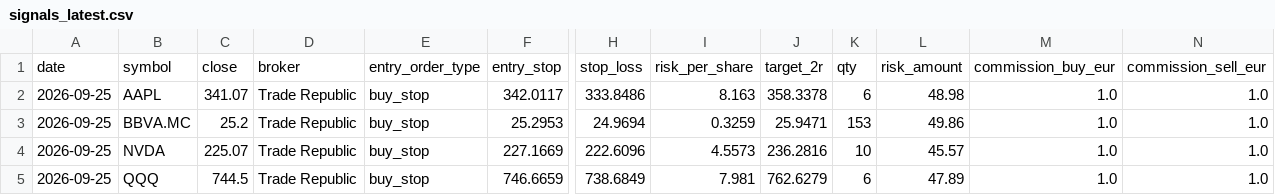
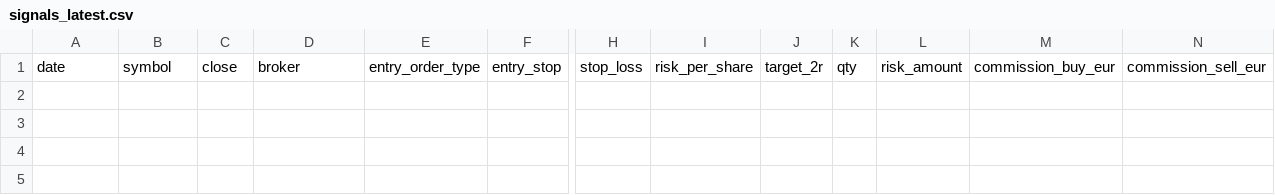
Before and after one commit to xarliev/trading-strategy-dashboard, a CSV file: data/processed/signals_latest.csv, drawn as a sheet; only a part is shown, gaps mark what is left out; rows hold the shown columns only; the diff names each change by its address in the sheet, - before the commit and + after, or states it on an @@ line.

```diff
--- a/data/processed/signals_latest.csv
+++ b/data/processed/signals_latest.csv
-row 2: 2026-09-25 | AAPL | 341.07 | Trade Republic | buy_stop | 342.0117 | 333.8486 | 8.163 | 358.3378 | 6 | 48.98 | 1.0 | 1.0
-row 3: 2026-09-25 | BBVA.MC | 25.2 | Trade Republic | buy_stop | 25.2953 | 24.9694 | 0.3259 | 25.9471 | 153 | 49.86 | 1.0 | 1.0
-row 4: 2026-09-25 | NVDA | 225.07 | Trade Republic | buy_stop | 227.1669 | 222.6096 | 4.5573 | 236.2816 | 10 | 45.57 | 1.0 | 1.0
-row 5: 2026-09-25 | QQQ | 744.5 | Trade Republic | buy_stop | 746.6659 | 738.6849 | 7.981 | 762.6279 | 6 | 47.89 | 1.0 | 1.0
```
Also changed, not shown: data/processed/scan_diagnostics_latest.csv, 7 other files.
